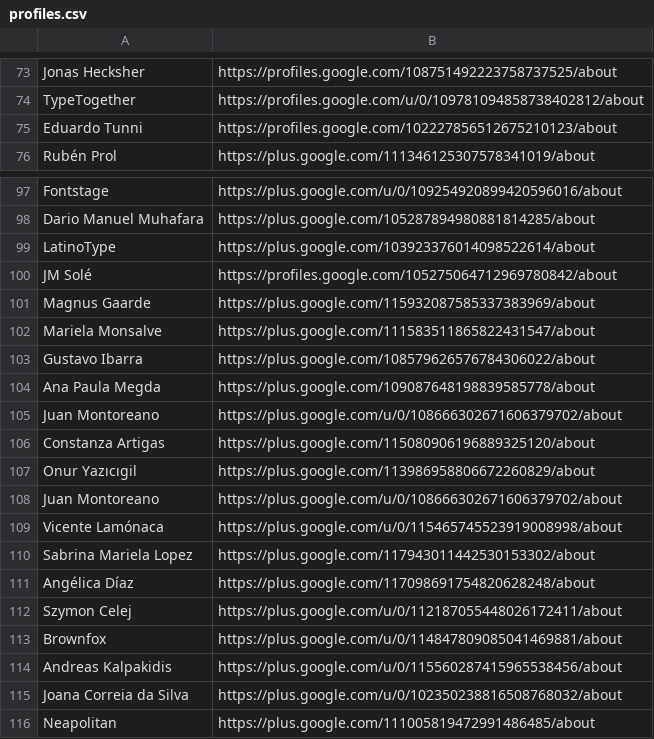
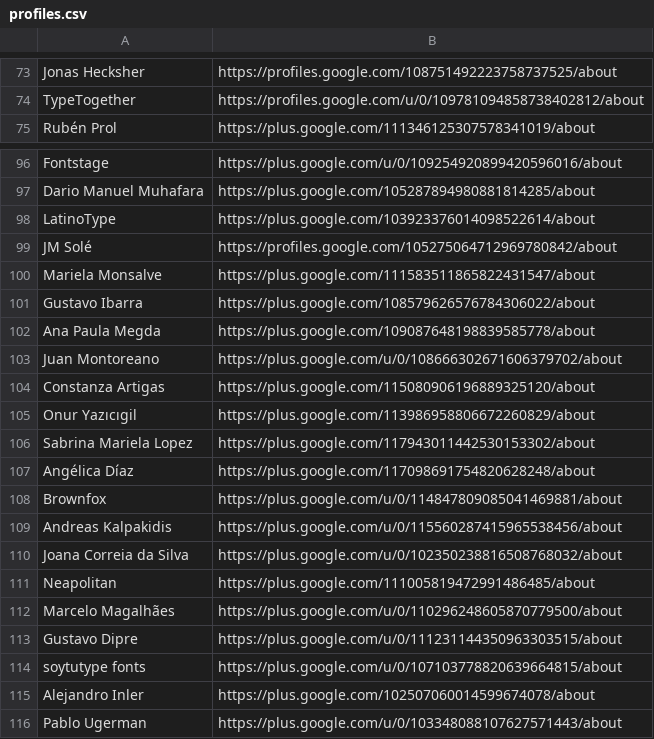
Before and after one commit to google/fonts, a CSV file: designers/profiles.csv, drawn as a sheet; only a part is shown, gaps mark what is left out; the shorter side is filled out with more unchanged rows.

Commit message:
fix duplicate profile

```diff
--- a/designers/profiles.csv
+++ b/designers/profiles.csv
@@ -74,3 +74,2 @@ Jonas Hecksher,https://profiles.google.com/108751492223758737525/about
 TypeTogether,https://profiles.google.com/u/0/109781094858738402812/about
-Eduardo Tunni,https://profiles.google.com/102227856512675210123/about
 Rubén Prol,https://plus.google.com/111346125307578341019/about
@@ -100,3 +99,2 @@ LatinoType,https://plus.google.com/103923376014098522614/about
 JM Solé,https://profiles.google.com/105275064712969780842/about
-Magnus Gaarde,https://plus.google.com/115932087585337383969/about
 Mariela Monsalve,https://plus.google.com/111583511865822431547/about
@@ -107,7 +105,4 @@ Constanza Artigas,https://plus.google.com/115080906196889325120/about
 Onur Yazıcıgil,https://plus.google.com/113986958806672260829/about
-Juan Montoreano,https://plus.google.com/u/0/108666302671606379702/about
-Vicente Lamónaca,https://plus.google.com/u/0/115465745523919008998/about
 Sabrina Mariela Lopez,https://plus.google.com/117943011442530153302/about
 Angélica Díaz,https://plus.google.com/117098691754820628248/about
-Szymon Celej,https://plus.google.com/u/0/112187055448026172411/about
 Brownfox,https://plus.google.com/u/0/114847809085041469881/about
```
